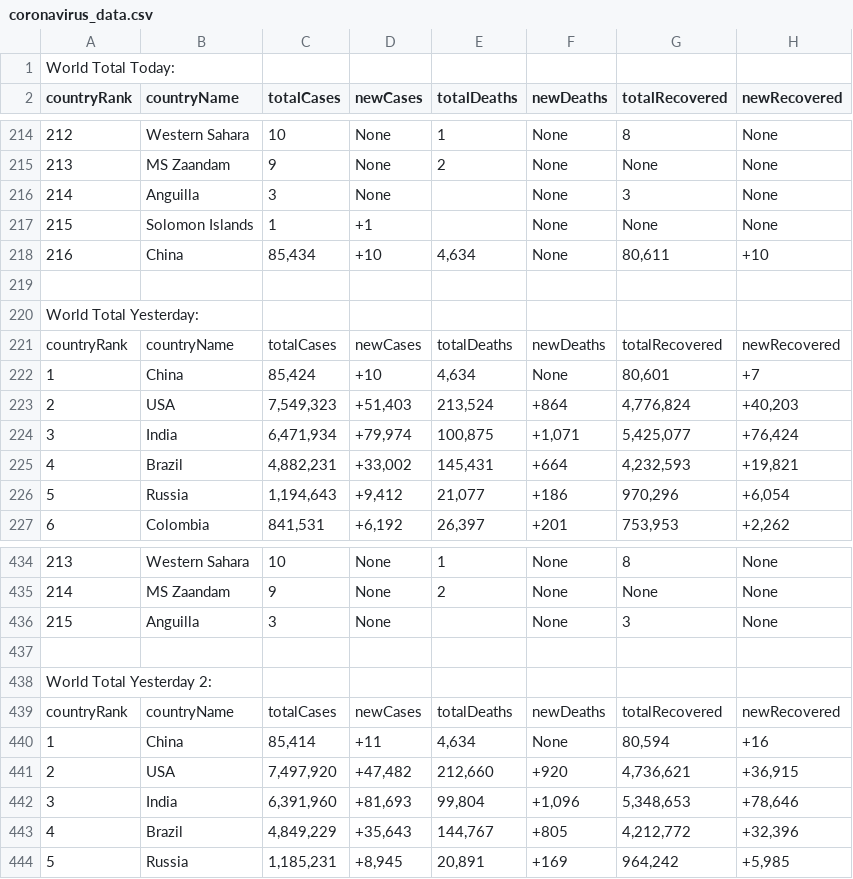
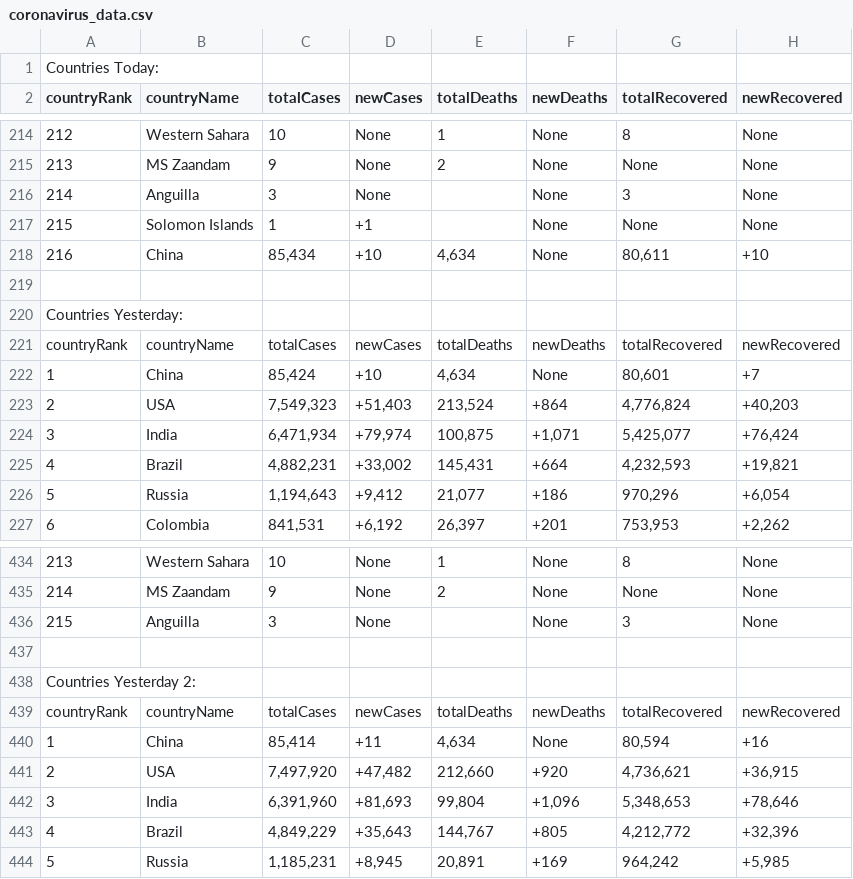
Before and after one commit to BlueWorldInc/upwork_covid19_scraper_py, a CSV file: csv_data/coronavirus_data.csv, drawn as a sheet; only a part is shown, gaps mark what is left out; the diff names each change by its address in the sheet, - before the commit and + after, or states it on an @@ line.

```diff
--- a/csv_data/coronavirus_data.csv
+++ b/csv_data/coronavirus_data.csv
-A1 (countryRank): World Total Today:
+A1 (countryRank): Countries Today:
-A220 (countryRank): World Total Yesterday:
+A220 (countryRank): Countries Yesterday:
-A438 (countryRank): World Total Yesterday 2:
+A438 (countryRank): Countries Yesterday 2:
```
Also changed, not shown: csv_data/coronavirus_data_total.csv, 5 other files.
